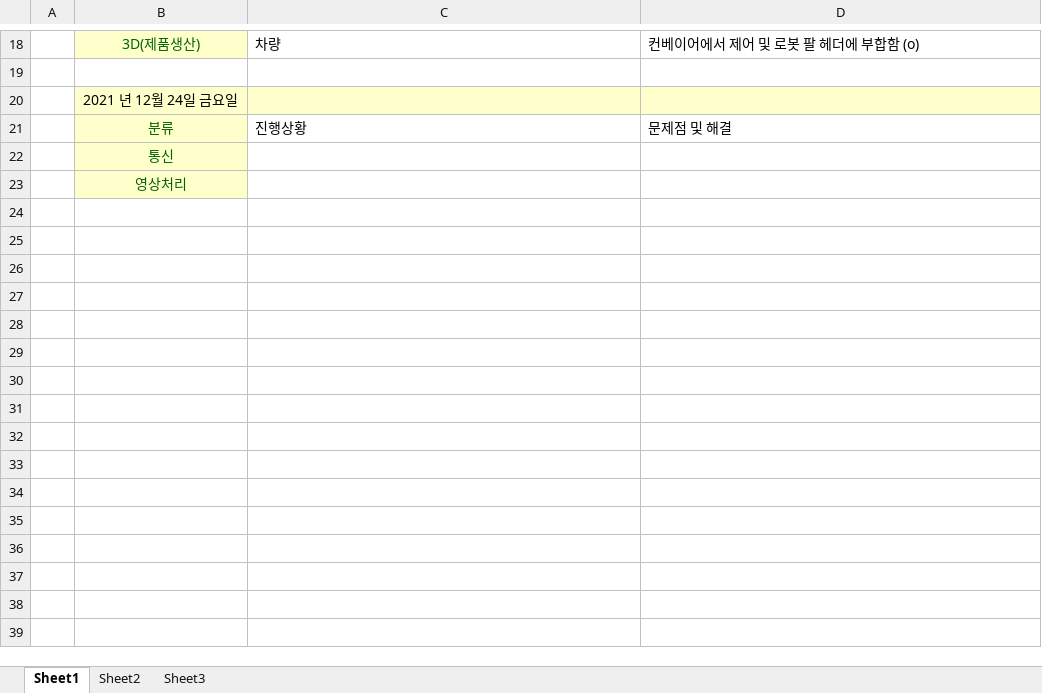
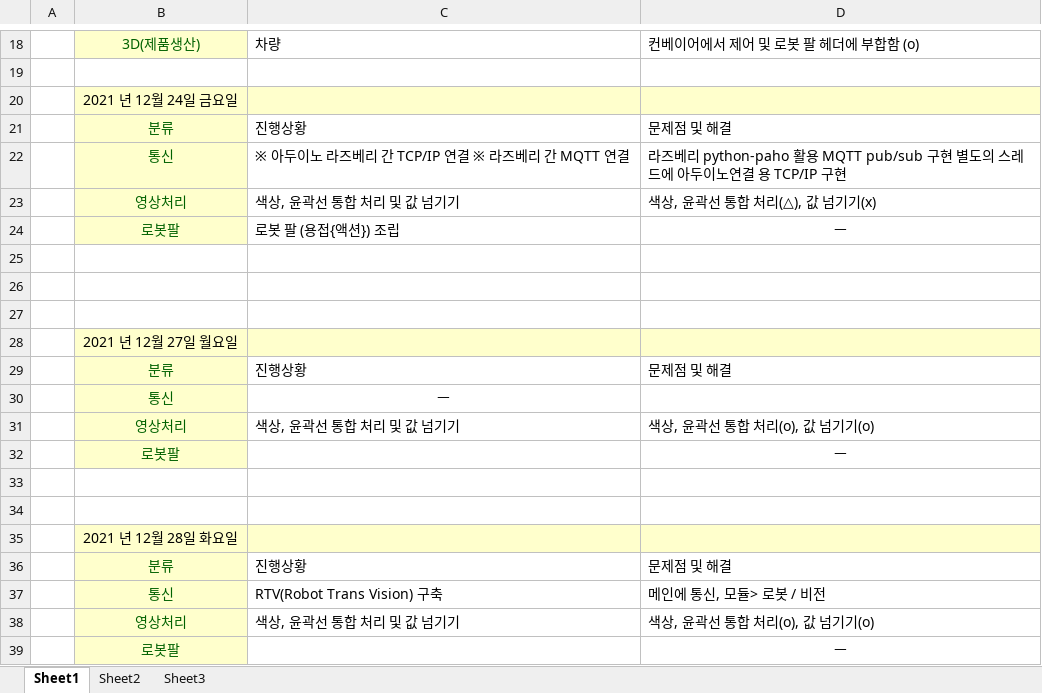
Before and after one commit to SW-Lee31/SF_project, an Excel workbook: project_record.xlsx, sheet Sheet1, drawn as a sheet; only a part is shown, gaps mark what is left out; values as stored, in another font and other column widths than the file's, no borders; addresses are those after the commit; the diff names each change by its address in the sheet, - before the commit and + after, or states it on an @@ line.

Commit message:
Update SF_Project record

```diff
--- a/project_record.xlsx (sheet Sheet1)
+++ b/project_record.xlsx (sheet Sheet1)
+row 22:  | 통신 | ※ 아두이노 라즈베리 간 TCP/IP 연결 ※ 라즈베리 간 MQTT 연결 | 라즈베리 python-paho 활용 MQTT pub/sub 구현 별도의 스레드에 아두이노연결 용 TCP/IP 구현
+row 23:  | 영상처리 | 색상, 윤곽선 통합 처리 및 값 넘기기 | 색상, 윤곽선 통합 처리(△), 값 넘기기(x)
+row 24:  | 로봇팔 | 로봇 팔 (용접{액션}) 조립 | ㅡ
+row 25: (empty)
+row 26: (empty)
+row 27: (empty)
-B28: 통신
+B28: 2021 년 12월 27일 월요일
-B28 text colour: #006100
+B28 text colour: black
-C28:D28 fill: none
+C28:D28 fill: #FFFFCC
+row 29:  | 분류 | 진행상황 | 문제점 및 해결
+row 30:  | 통신 | ㅡ
+row 31:  | 영상처리 | 색상, 윤곽선 통합 처리 및 값 넘기기 | 색상, 윤곽선 통합 처리(o), 값 넘기기(o)
+row 32:  | 로봇팔 |  | ㅡ
+row 33: (empty)
+row 34: (empty)
-B35: 영상처리
+B35: 2021 년 12월 28일 화요일
-B35 text colour: #006100
+B35 text colour: black
-C35:D35 fill: none
+C35:D35 fill: #FFFFCC
+row 36:  | 분류 | 진행상황 | 문제점 및 해결
+row 37:  | 통신 | RTV(Robot Trans Vision) 구축 | 메인에 통신, 모듈> 로봇 / 비전
+row 38:  | 영상처리 | 색상, 윤곽선 통합 처리 및 값 넘기기 | 색상, 윤곽선 통합 처리(o), 값 넘기기(o)
+row 39:  | 로봇팔 |  | ㅡ
```
